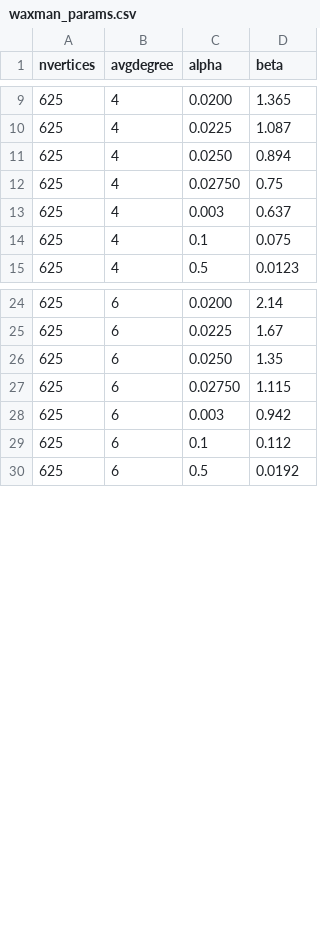
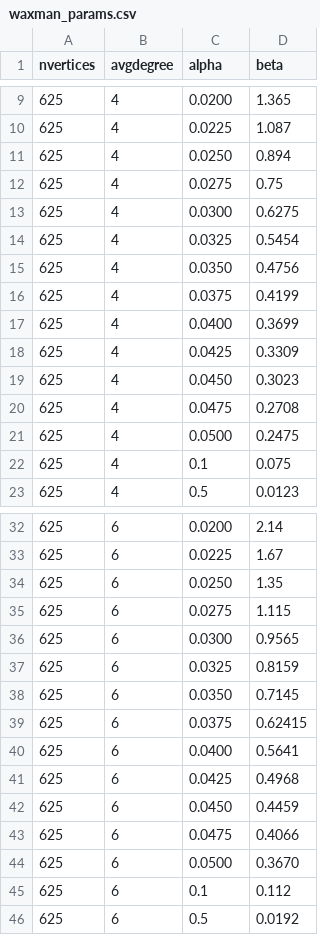
Before and after one commit to ericktokuda/epidspread, a CSV file: config/waxman_params.csv, drawn as a sheet; only a part is shown, gaps mark what is left out.

Commit message:
Include more waxman params

```diff
--- a/config/waxman_params.csv
+++ b/config/waxman_params.csv
@@ -11,4 +11,12 @@ nvertices,avgdegree,alpha,beta
 625,4,0.0250,0.894
-625,4,0.02750,0.75
-625,4,0.003,0.637
+625,4,0.0275,0.75
+625,4,0.0300,0.6275
+625,4,0.0325,0.5454
+625,4,0.0350,0.4756
+625,4,0.0375,0.4199
+625,4,0.0400,0.3699
+625,4,0.0425,0.3309
+625,4,0.0450,0.3023
+625,4,0.0475,0.2708
+625,4,0.0500,0.2475
 625,4,0.1,0.075
@@ -26,4 +34,12 @@ nvertices,avgdegree,alpha,beta
 625,6,0.0250,1.35
-625,6,0.02750,1.115
-625,6,0.003,0.942
+625,6,0.0275,1.115
+625,6,0.0300,0.9565
+625,6,0.0325,0.8159
+625,6,0.0350,0.7145
+625,6,0.0375,0.62415
+625,6,0.0400,0.5641
+625,6,0.0425,0.4968
+625,6,0.0450,0.4459
+625,6,0.0475,0.4066
+625,6,0.0500,0.3670
 625,6,0.1,0.112
```
